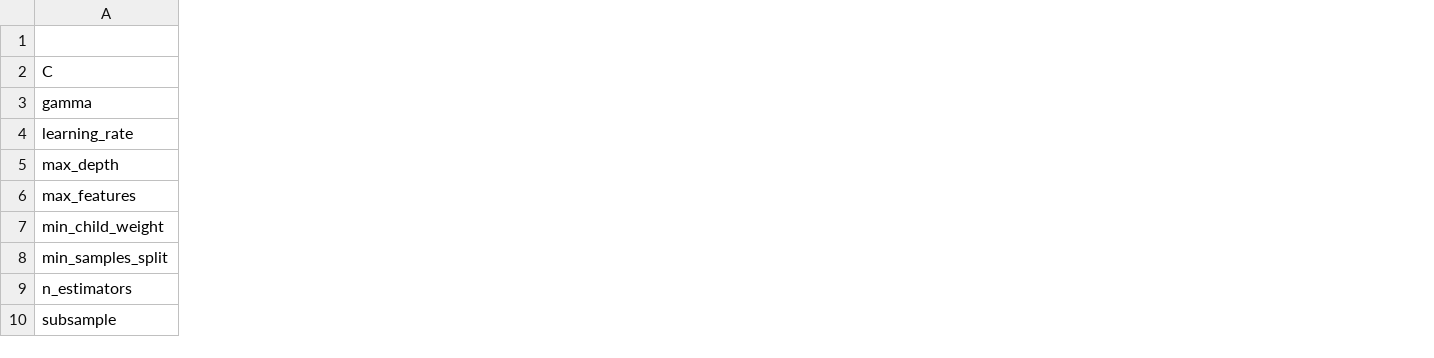
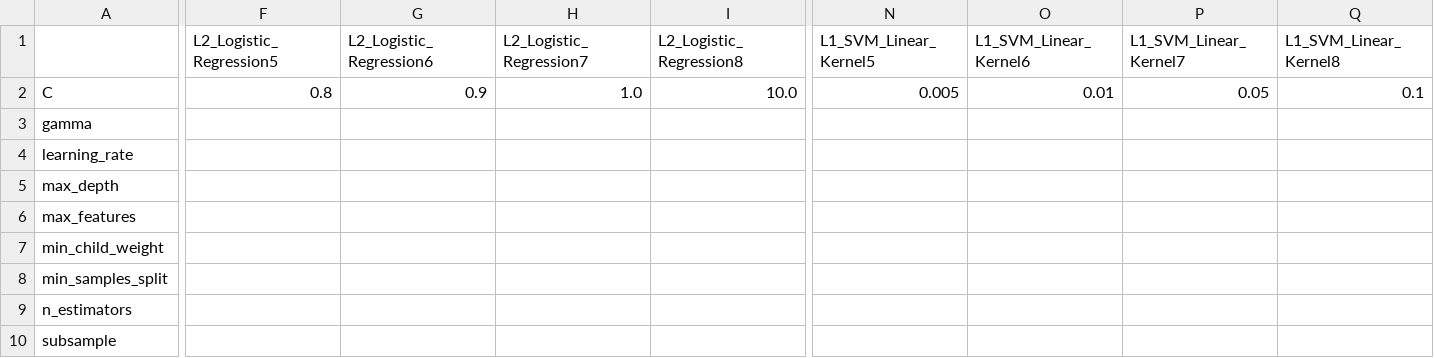
Before and after one commit to SchlossLab/Topcuoglu_ML_mBio_2020, a CSV file: data/process/param_grid.csv, drawn as a sheet; only a part is shown, gaps mark what is left out; the diff covers the shown part only; the diff names each change by its address in the sheet, - before the commit and + after, or states it on an @@ line.

```diff
--- a/data/process/param_grid.csv
+++ b/data/process/param_grid.csv
+column F (L2_Logistic_Regression5), row 2: 0.8
+column G (L2_Logistic_Regression6), row 2: 0.9
+column H (L2_Logistic_Regression7), row 2: 1.0
+column I (L2_Logistic_Regression8), row 2: 10.0
+column N (L1_SVM_Linear_Kernel5), row 2: 0.005
+column O (L1_SVM_Linear_Kernel6), row 2: 0.01
+column P (L1_SVM_Linear_Kernel7), row 2: 0.05
+column Q (L1_SVM_Linear_Kernel8), row 2: 0.1
```
Also changed, not shown: 7 added columns, 1 removed column and 16 edited cells elsewhere in this file, 2 other files.
